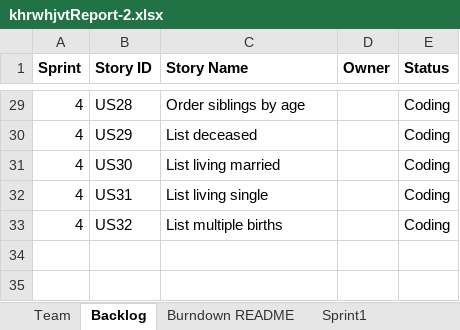
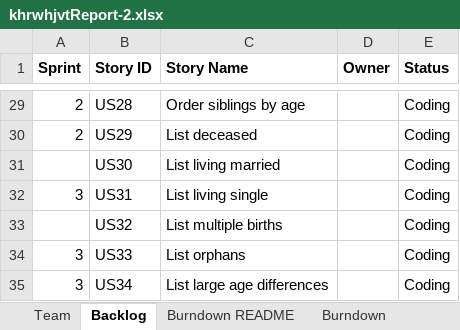
Before and after one commit to khockenj/ssw555, an Excel workbook: khrwhjvtReport-2.xlsx, sheet Backlog, drawn as a sheet; only a part is shown, gaps mark what is left out; values as stored, in another font and other column widths than the file's, no borders; the diff covers the shown part only; the diff names each change by its address in the sheet, - before the commit and + after, or states it on an @@ line.

```diff
--- a/khrwhjvtReport-2.xlsx (sheet Backlog)
+++ b/khrwhjvtReport-2.xlsx (sheet Backlog)
-A29:A30 (Sprint): 4
+A29:A30 (Sprint): 2
-A31 (Sprint): 4
+A31 (Sprint): (empty)
-A32 (Sprint): 4
+A32 (Sprint): 3
-A33 (Sprint): 4
+A33 (Sprint): (empty)
+row 34: 3 | US33 | List orphans |  | Coding
+row 35: 3 | US34 | List large age differences |  | Coding
```
Also changed, not shown: 21 edited cells elsewhere in this sheet, sheet Sprint3, sheet Sprint4, other sheet tabs, 5 other files.
